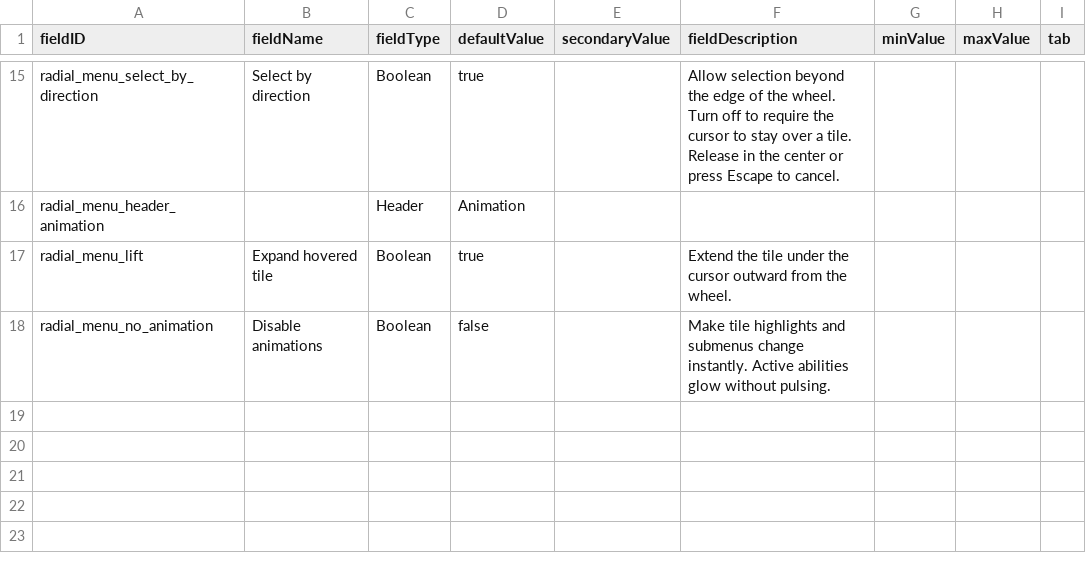
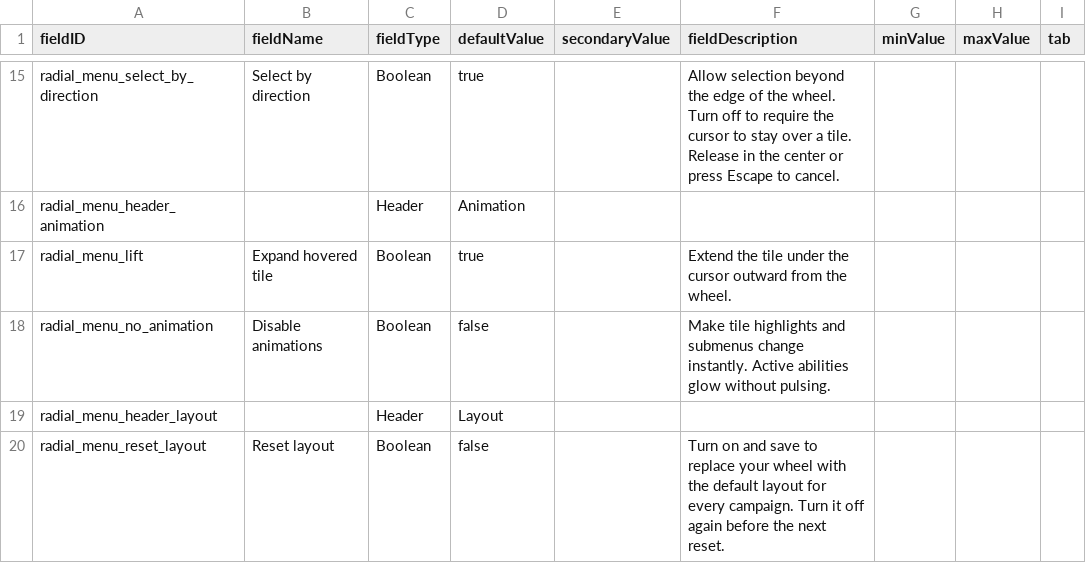
Before and after one commit to SirHartley/Radial.Menu, a CSV file: data/config/LunaSettings.csv, drawn as a sheet; only a part is shown, gaps mark what is left out.

```diff
--- a/data/config/LunaSettings.csv
+++ b/data/config/LunaSettings.csv
@@ -18 +18,3 @@
 "radial_menu_no_animation","Disable animations","Boolean","false","","Make tile highlights and submenus change instantly. Active abilities glow without pulsing.","","",""
+"radial_menu_header_layout","","Header","Layout","","","","",""
+"radial_menu_reset_layout","Reset layout","Boolean","false","","Turn on and save to replace your wheel with the default layout for every campaign. Turn it off again before the next reset.","","",""
```
Also changed, not shown: 7 other files.
